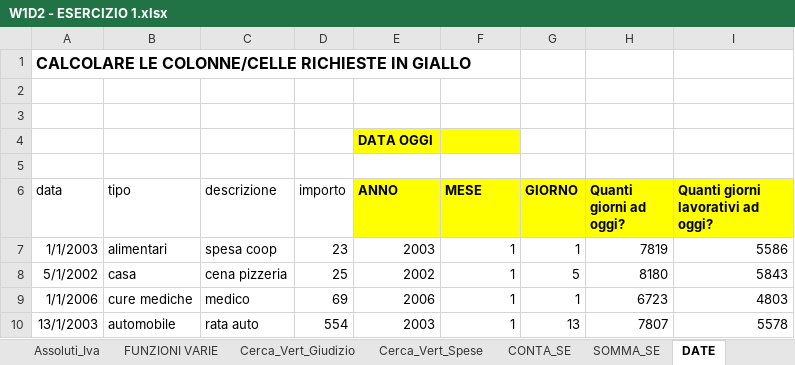
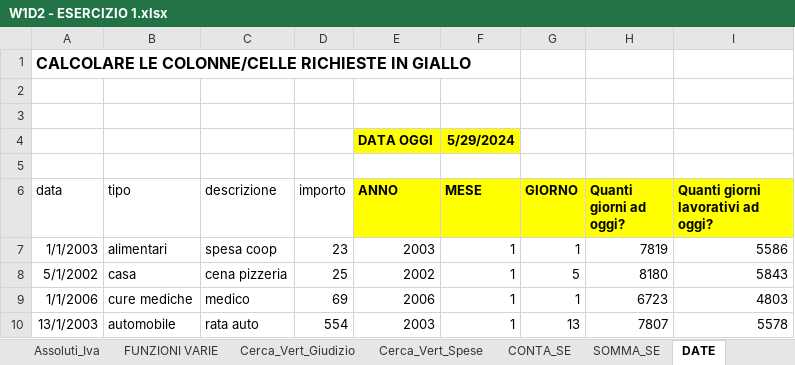
Before and after one commit to RobertoPrevitali/EPICODE_EXCEL_DAPT0324, an Excel workbook: W1D2 - ESERCIZIO 1.xlsx, sheet DATE, drawn as a sheet; only a part is shown; values as stored, in another font and other column widths than the file's, no borders; the diff names each change by its address in the sheet, - before the commit and + after, or states it on an @@ line.

Commit message:
Add files via upload

```diff
--- a/W1D2 - ESERCIZIO 1.xlsx (sheet DATE)
+++ b/W1D2 - ESERCIZIO 1.xlsx (sheet DATE)
-F4 (MESE): (empty)
+F4 (MESE): 5/29/2024
```
